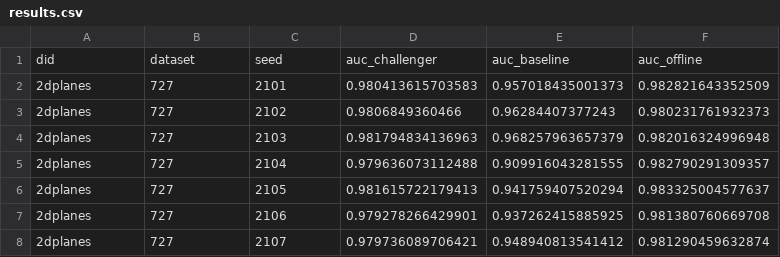
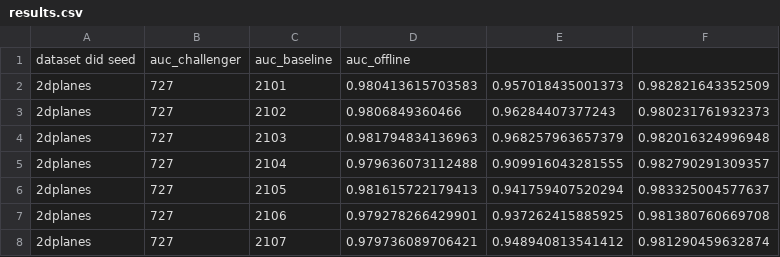
Before and after one commit to janmotl/rf, a CSV file: results.csv, drawn as a sheet; only a part is shown; removed rows and columns are numbered as before the commit, all else as after; the diff names each change by its address in the sheet, - before the commit and + after, or states it on an @@ line.

Commit message:
Update results.csv

```diff
--- a/results.csv
+++ b/results.csv
-row 1: did | dataset | seed | auc_challenger | auc_baseline | auc_offline
+row 1: dataset did seed | auc_challenger | auc_baseline | auc_offline
```
